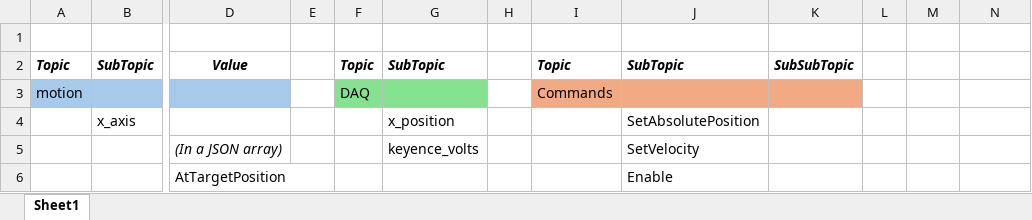
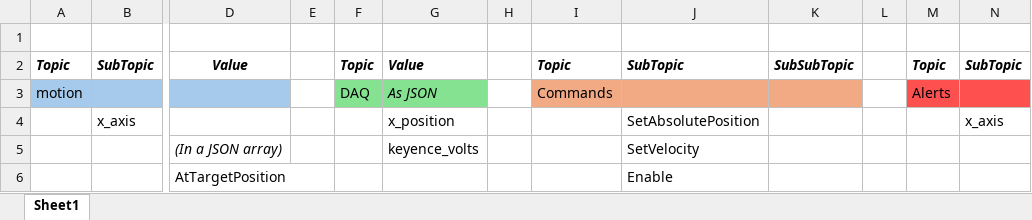
Before and after one commit to sandpiper-toolchain/pinion, an Excel workbook: PinionMotion_MQTT/MQTT_Topics.xlsx, sheet Sheet1, drawn as a sheet; only a part is shown, gaps mark what is left out; values as stored, in another font and other column widths than the file's, no borders; the diff names each change by its address in the sheet, - before the commit and + after, or states it on an @@ line.

Commit message:
Add MQTT summary PDF and reorganize UI modules
Added MQTT_Summary.pdf and updated MQTT_Topics.xlsx. Refactored Pinion_Demo_UI by moving MQTT and Serial_Coms related files into dedicated subdirectories, including code, configuration, and assets. Added new Python modules for MQTT and Serial communication, and updated Arduino source files for TeknicZeta.

```diff
--- a/PinionMotion_MQTT/MQTT_Topics.xlsx (sheet Sheet1)
+++ b/PinionMotion_MQTT/MQTT_Topics.xlsx (sheet Sheet1)
-G2: SubTopic
+G2: Value
-M2: (empty)
+M2: Topic
-N2: (empty)
+N2: SubTopic
-G3: (empty)
+G3: As JSON
-M3: (empty)
+M3: Alerts
-M3:N3 fill: none
+M3:N3 fill: #FF5050
-N4: (empty)
+N4: x_axis
```
Also changed, not shown: 22 other files.
